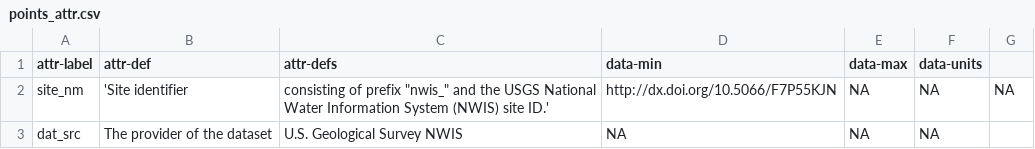
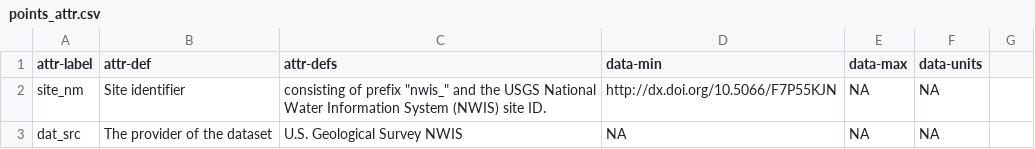
Before and after one commit to aappling-usgs/stream_metab_usa, a CSV file: 4_data_release/in/points_attr.csv, drawn as a sheet.

```diff
--- a/4_data_release/in/points_attr.csv
+++ b/4_data_release/in/points_attr.csv
@@ -1,3 +1,3 @@
 attr-label,attr-def,attr-defs,data-min,data-max,data-units
-site_nm,'Site identifier, consisting of prefix "nwis_" and the USGS National Water Information System (NWIS) site ID.',http://dx.doi.org/10.5066/F7P55KJN,NA,NA,NA
+site_nm,Site identifier, consisting of prefix "nwis_" and the USGS National Water Information System (NWIS) site ID.,http://dx.doi.org/10.5066/F7P55KJN,NA,NA
 dat_src,The provider of the dataset,U.S. Geological Survey NWIS,NA,NA,NA
```
Also changed, not shown: 4_data_release/in/catchment_attr.csv, 4 other files.
